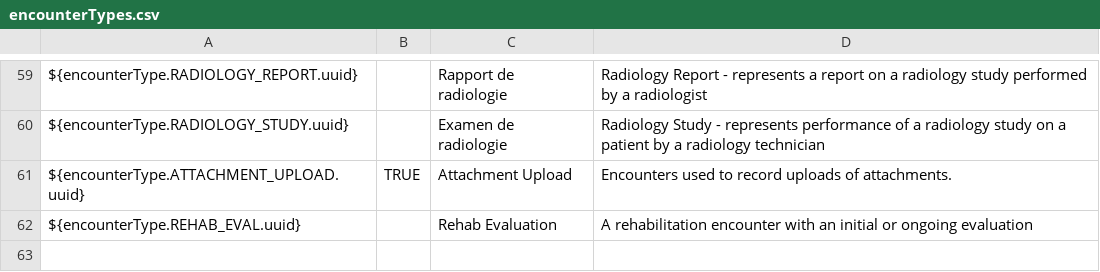
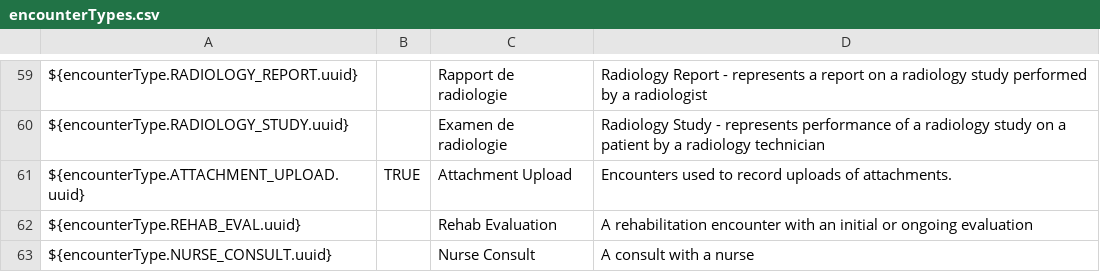
Before and after one commit to PIH/openmrs-config-pihemr, a CSV file: configuration/encountertypes/encounterTypes.csv, drawn as a sheet; only a part is shown, gaps mark what is left out.

Commit message:
add nurse-component

```diff
--- a/configuration/encountertypes/encounterTypes.csv
+++ b/configuration/encountertypes/encounterTypes.csv
@@ -62 +62,2 @@ ${encounterType.ATTACHMENT_UPLOAD.uuid},TRUE,Attachment Upload,Encounters used t
 ${encounterType.REHAB_EVAL.uuid},,Rehab Evaluation,A rehabilitation encounter with an initial or ongoing evaluation
+${encounterType.NURSE_CONSULT.uuid},,Nurse Consult,A consult with a nurse
```
Also changed, not shown: 3 other files.
